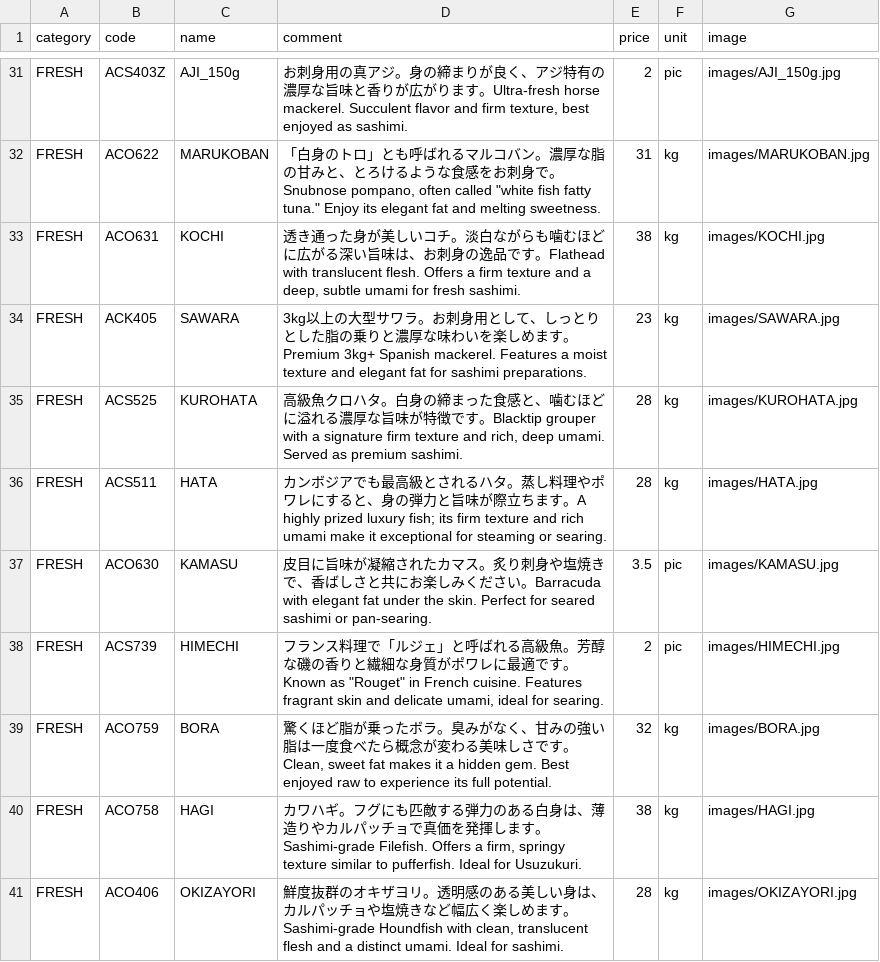
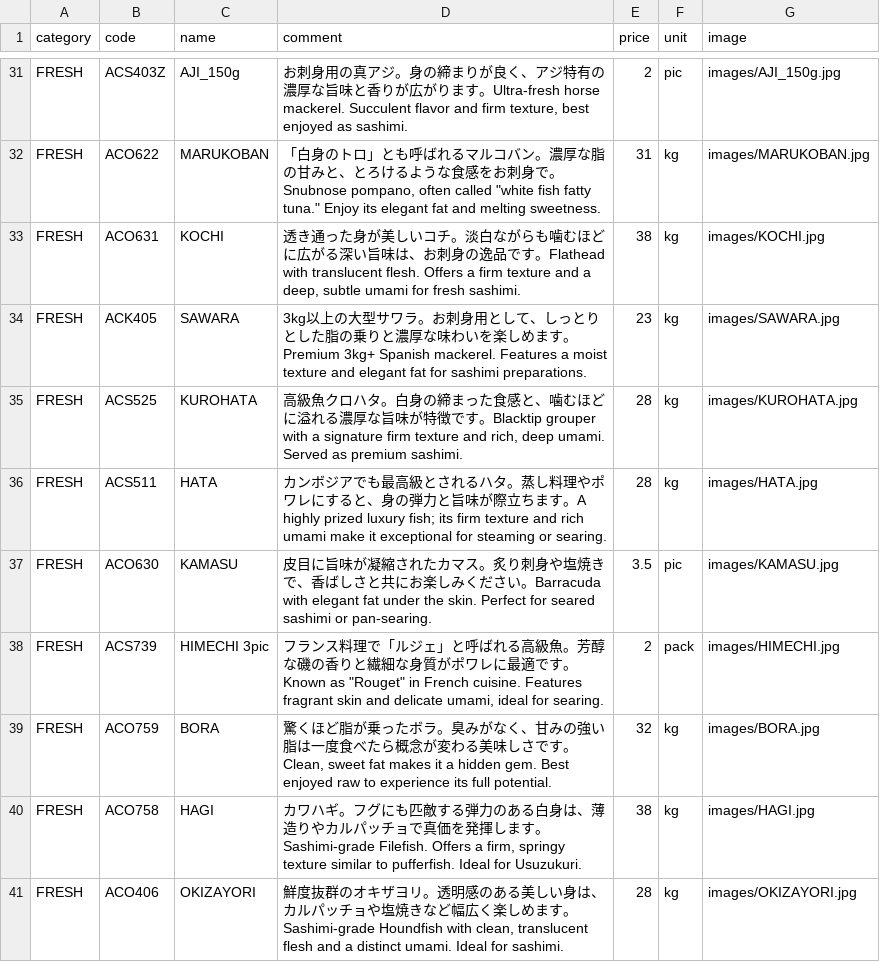
Before and after one commit to Sasuraimitsu/sakanaya-productlist, a CSV file: products.csv, drawn as a sheet; only a part is shown, gaps mark what is left out.

Commit message:
Update HIMECHI entry in products.csv

```diff
--- a/products.csv
+++ b/products.csv
@@ -37,3 +37,3 @@ FRESH,ACS511,HATA,カンボジアでも最高級とされるハタ。蒸し料
 FRESH,ACO630,KAMASU,皮目に旨味が凝縮されたカマス。炙り刺身や塩焼きで、香ばしさと共にお楽しみください。Barracuda with elegant fat under the skin. Perfect for seared sashimi or pan-searing.,3.5,pic,images/KAMASU.jpg
-FRESH,ACS739,HIMECHI,"フランス料理で「ルジェ」と呼ばれる高級魚。芳醇な磯の香りと繊細な身質がポワレに最適です。Known as ""Rouget"" in French cuisine. Features fragrant skin and delicate umami, ideal for searing.",2,pic,images/HIMECHI.jpg
+FRESH,ACS739,HIMECHI 3pic ,"フランス料理で「ルジェ」と呼ばれる高級魚。芳醇な磯の香りと繊細な身質がポワレに最適です。Known as ""Rouget"" in French cuisine. Features fragrant skin and delicate umami, ideal for searing.",2,pack,images/HIMECHI.jpg
 FRESH,ACO759,BORA,"驚くほど脂が乗ったボラ。臭みがなく、甘みの強い脂は一度食べたら概念が変わる美味しさです。Clean, sweet fat makes it a hidden gem. Best enjoyed raw to experience its full potential.",32,kg,images/BORA.jpg
```
